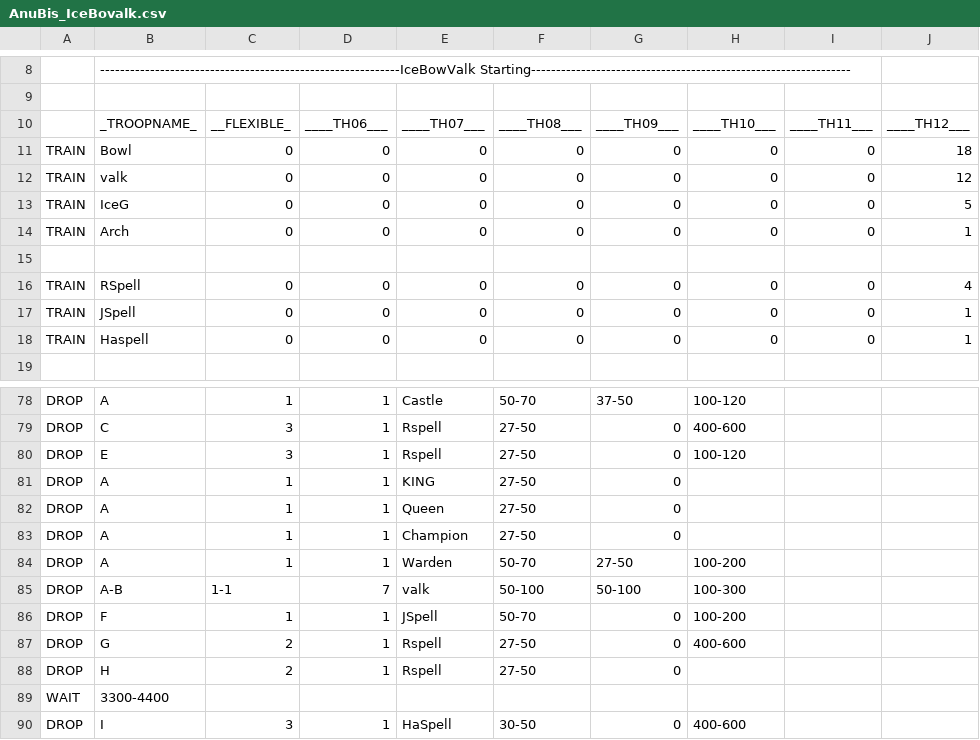
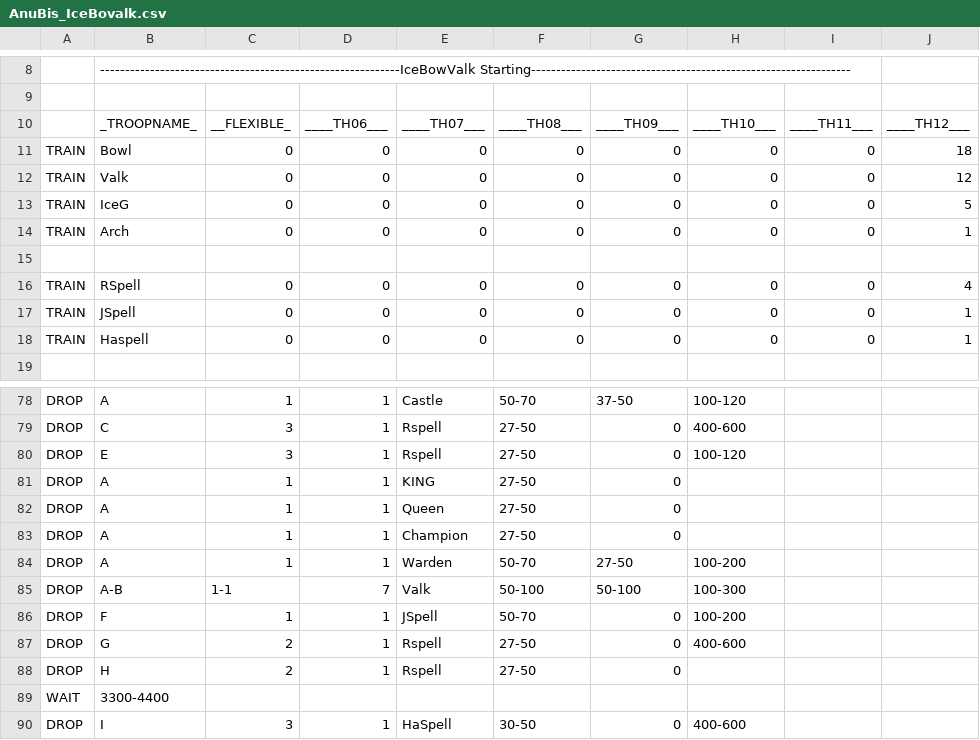
Before and after one commit to Moebius14/AnubiSMod, a CSV file: CSV/Attack/AnuBis_IceBovalk.csv, drawn as a sheet; only a part is shown, gaps mark what is left out; the diff names each change by its address in the sheet, - before the commit and + after, or states it on an @@ line.

```diff
--- a/CSV/Attack/AnuBis_IceBovalk.csv
+++ b/CSV/Attack/AnuBis_IceBovalk.csv
-B12: valk
+B12: Valk
-E85: valk
+E85: Valk
```
Also changed, not shown: CSV/Attack/AnubiS_IceLavaLoonSminion[Event].csv, CSV/Attack/AnubiS_LavaloonIceMinion[Event].csv, 12 other files.
